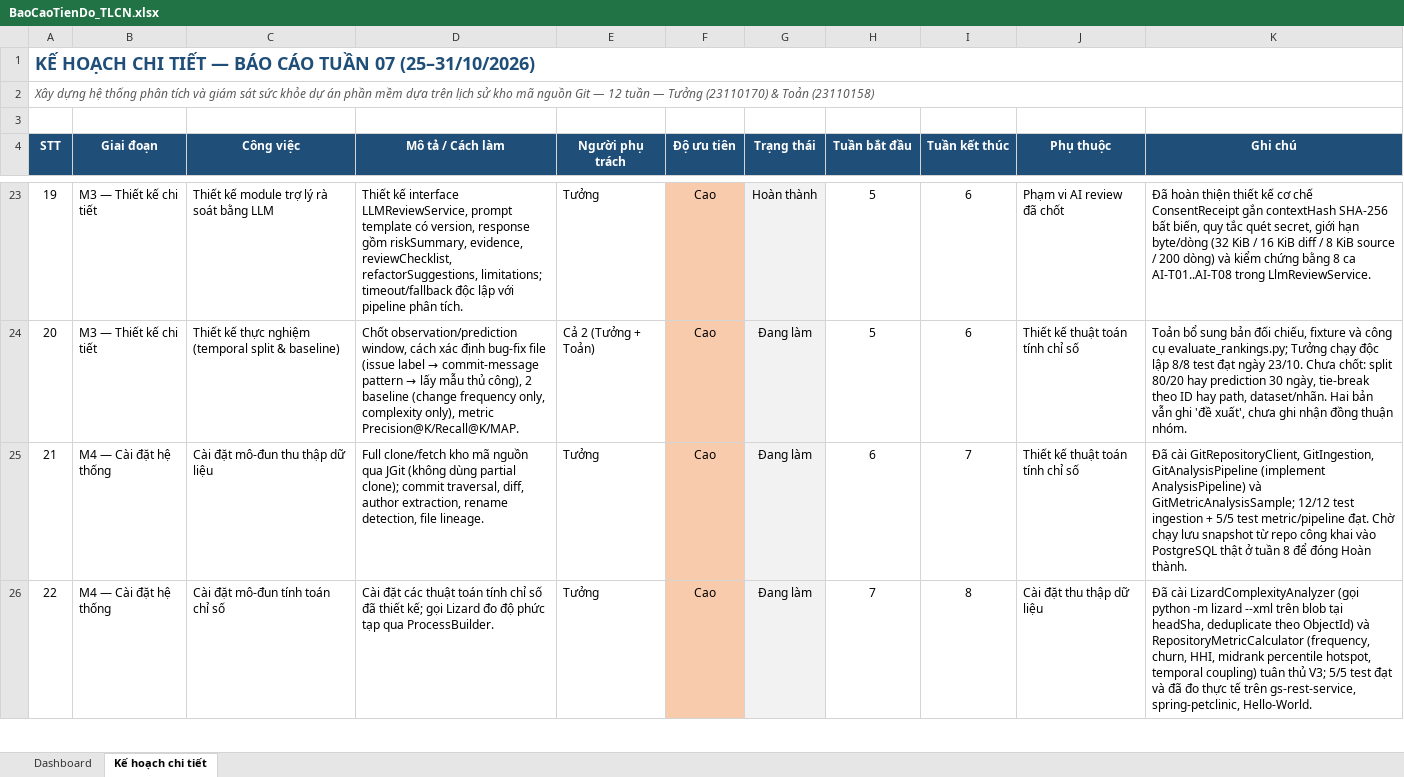
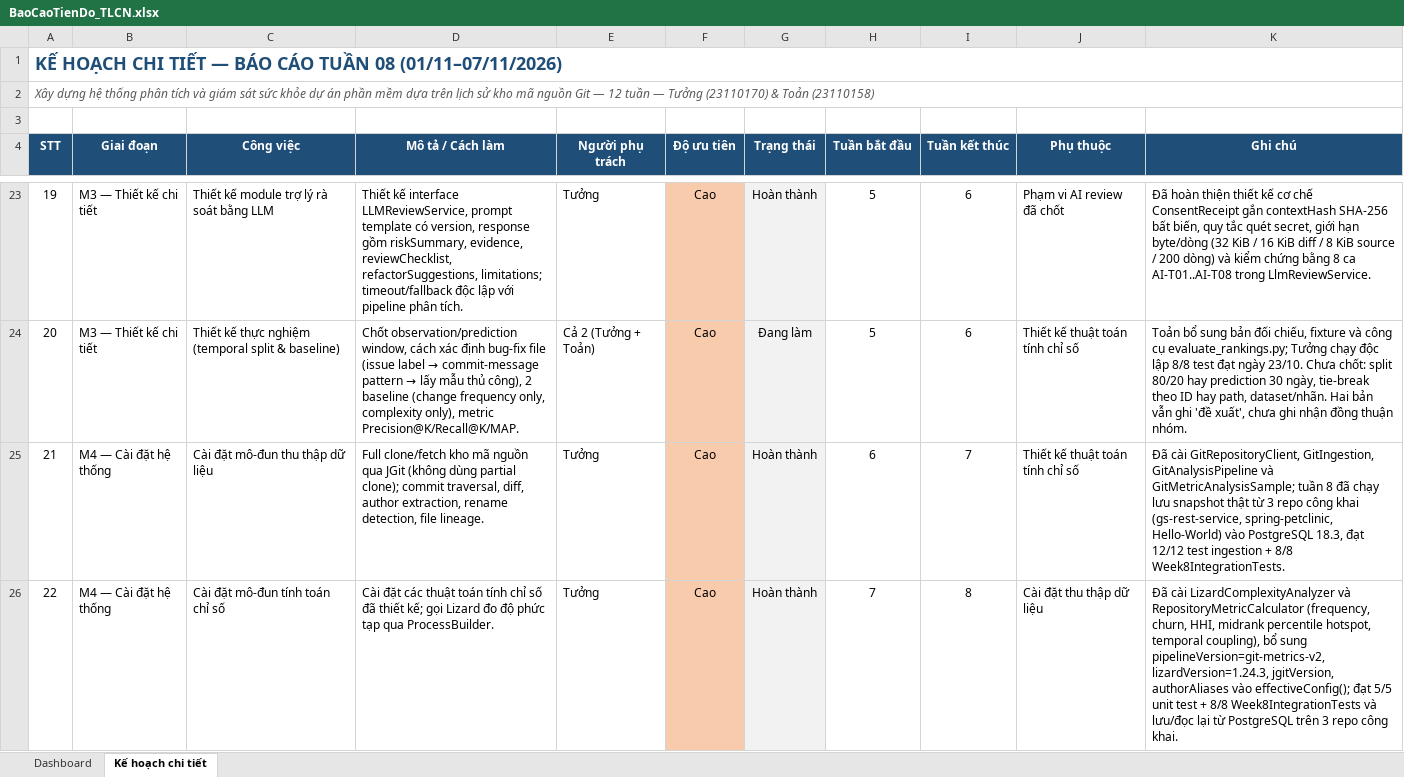
Before and after one commit to Tuong2608/Git-Health-Monitor, an Excel workbook: docs/BaoCaoTienDo_TLCN.xlsx, sheet Kế hoạch chi tiết, drawn as a sheet; only a part is shown, gaps mark what is left out; values as stored, in another font and other column widths than the file's, no borders; the diff covers the shown part only; the diff names each change by its address in the sheet, - before the commit and + after, or states it on an @@ line.

Commit message:
feat: add production HttpLlmProviderAdapter, week 8 integration review, and weekly progress deliverables

```diff
--- a/docs/BaoCaoTienDo_TLCN.xlsx (sheet Kế hoạch chi tiết)
+++ b/docs/BaoCaoTienDo_TLCN.xlsx (sheet Kế hoạch chi tiết)
-A1 (STT): …CÁO TUẦN 07 (25–31/10/2026)
+A1 (STT): …CÁO TUẦN 08 (01/11–07/11/2026)
-G25:G26 (Trạng thái): Đang làm
+G25:G26 (Trạng thái): Hoàn thành
-K25 (Ghi chú): …GitIngestion, GitAnalysisPipeline (implement AnalysisPipeline) và GitMetricAnalysisSample; 12/12 test ingestion + 5/5 test metric/pipeline đạt. Chờ chạy lưu snapshot từ repo công khai vào PostgreSQL thật ở tuần 8 để đóng Hoàn thành.
+K25 (Ghi chú): …GitIngestion, GitAnalysisPipeline và GitMetricAnalysisSample; tuần 8 đã chạy lưu snapshot thật từ 3 repo công khai (gs-rest-service, spring-petclinic, Hello-World) vào PostgreSQL 18.3, đạt 12/12 test ingestion + 8/8 Week8IntegrationTests.
-K26 (Ghi chú): …cài LizardComplexityAnalyzer (gọi python -m lizard --xml trên blob tại headSha, deduplicate theo ObjectId) và RepositoryMetricCalculator (frequency, churn, HHI, midrank percentile hotspot, temporal coupling) tuân thủ V3; 5/5 test đạt và đã đo thực tế trên gs-rest-service, spring-petclinic, Hello-World.
+K26 (Ghi chú): …cài LizardComplexityAnalyzer và RepositoryMetricCalculator (frequency, churn, HHI, midrank percentile hotspot, temporal coupling), bổ sung pipelineVersion=git-metrics-v2, lizardVersion=1.24.3, jgitVersion, authorAliases vào effectiveConfig(); đạt 5/5 unit test + 8/8 Week8IntegrationTests và lưu/đọc lại từ PostgreSQL trên 3 repo công khai.
```
Also changed, not shown: 13 edited cells elsewhere in this sheet, sheet Dashboard, 12 other files.
